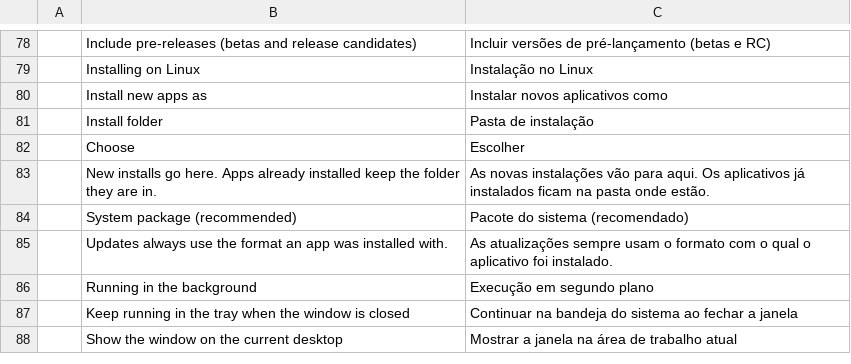
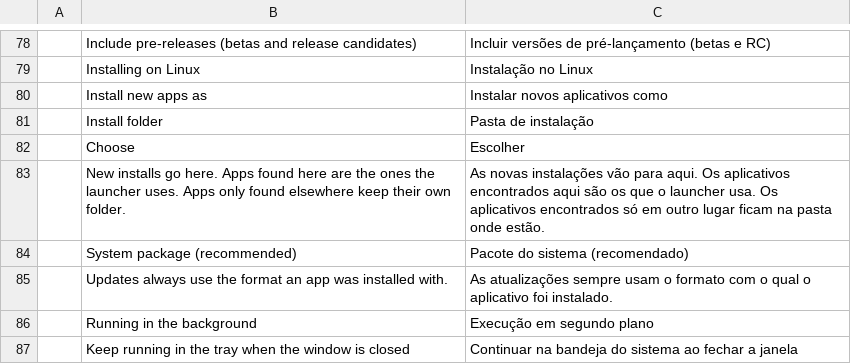
Before and after one commit to EternalShade3D/eternal-craft-launcher, a TSV file: crates/ui-egui/src/i18n/pt-BR.tsv, drawn as a sheet; only a part is shown, gaps mark what is left out; the shorter side is filled out with more unchanged rows; removed rows and columns are numbered as before the commit, all else as after; the diff names each change by its address in the sheet, - before the commit and + after, or states it on an @@ line.

```diff
--- a/crates/ui-egui/src/i18n/pt-BR.tsv
+++ b/crates/ui-egui/src/i18n/pt-BR.tsv
-row 83:  | New installs go here. Apps already installed keep the folder they are in. | As novas instalações vão para aqui. Os aplicativos já instalados ficam na pasta onde estão.
+row 83:  | New installs go here. Apps found here are the ones the launcher uses. Apps only found elsewhere keep their own folder. | As novas instalações vão para aqui. Os aplicativos encontrados aqui são os que o launcher usa. Os aplicativos encontrados só em outro lugar ficam na pasta onde estão.
```
Also changed, not shown: crates/ui-egui/src/i18n/de.tsv, crates/ui-egui/src/i18n/es.tsv, 12 other files.
